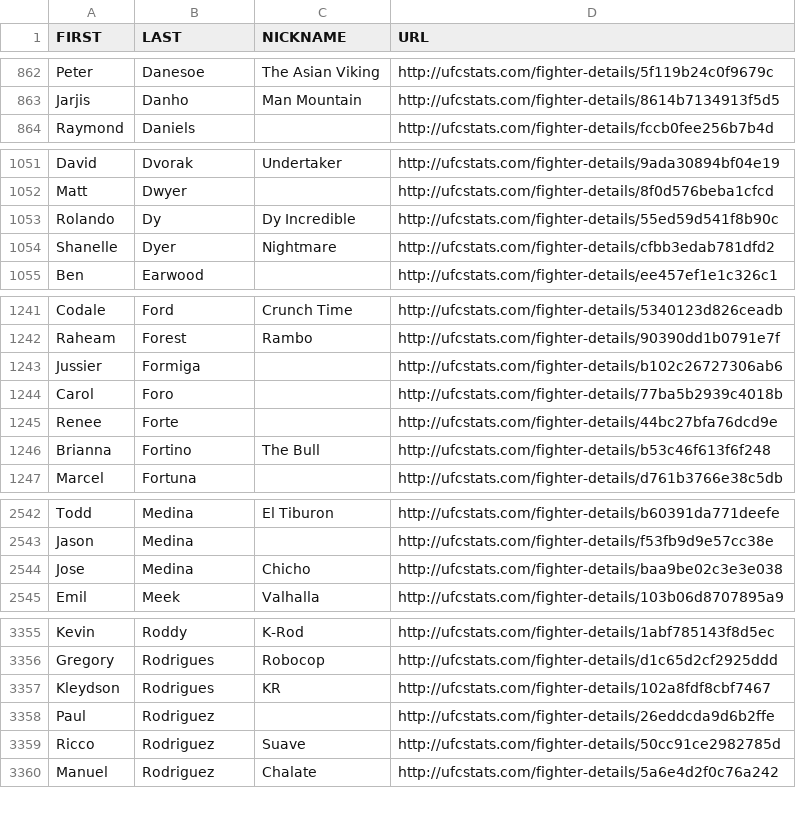
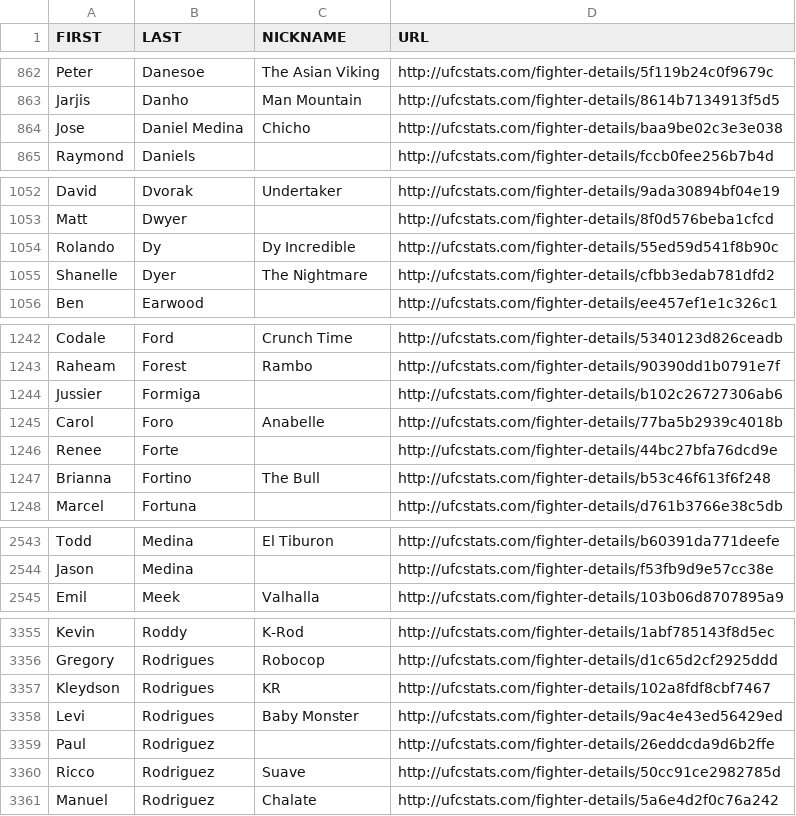
Before and after one commit to Greco1899/scrape_ufc_stats, a CSV file: ufc_fighter_details.csv, drawn as a sheet; only a part is shown, gaps mark what is left out; the diff covers the shown part only.

```diff
--- a/ufc_fighter_details.csv
+++ b/ufc_fighter_details.csv
@@ -863,2 +863,3 @@ Peter,Danesoe,The Asian Viking,http://ufcstats.com/fighter-details/5f119b24c0f96
 Jarjis,Danho,Man Mountain,http://ufcstats.com/fighter-details/8614b7134913f5d5
+Jose,Daniel Medina,Chicho,http://ufcstats.com/fighter-details/baa9be02c3e3e038
 Raymond,Daniels,,http://ufcstats.com/fighter-details/fccb0fee256b7b4d
@@ -1053,3 +1054,3 @@ Matt,Dwyer,,http://ufcstats.com/fighter-details/8f0d576beba1cfcd
 Rolando,Dy,Dy Incredible,http://ufcstats.com/fighter-details/55ed59d541f8b90c
-Shanelle,Dyer,Nightmare,http://ufcstats.com/fighter-details/cfbb3edab781dfd2
+Shanelle,Dyer,The Nightmare,http://ufcstats.com/fighter-details/cfbb3edab781dfd2
 Ben,Earwood,,http://ufcstats.com/fighter-details/ee457ef1e1c326c1
@@ -1243,3 +1244,3 @@ Raheam,Forest,Rambo,http://ufcstats.com/fighter-details/90390dd1b0791e7f
 Jussier,Formiga,,http://ufcstats.com/fighter-details/b102c26727306ab6
-Carol,Foro,,http://ufcstats.com/fighter-details/77ba5b2939c4018b
+Carol,Foro,Anabelle,http://ufcstats.com/fighter-details/77ba5b2939c4018b
 Renee,Forte,,http://ufcstats.com/fighter-details/44bc27bfa76dcd9e
@@ -2543,3 +2544,2 @@ Todd,Medina,El Tiburon,http://ufcstats.com/fighter-details/b60391da771deefe
 Jason,Medina,,http://ufcstats.com/fighter-details/f53fb9d9e57cc38e
-Jose,Medina,Chicho,http://ufcstats.com/fighter-details/baa9be02c3e3e038
 Emil,Meek,Valhalla,http://ufcstats.com/fighter-details/103b06d8707895a9
@@ -3357,2 +3357,3 @@ Gregory,Rodrigues,Robocop,http://ufcstats.com/fighter-details/d1c65d2cf2925ddd
 Kleydson,Rodrigues,KR,http://ufcstats.com/fighter-details/102a8fdf8cbf7467
+Levi,Rodrigues,Baby Monster,http://ufcstats.com/fighter-details/9ac4e43ed56429ed
 Paul,Rodriguez,,http://ufcstats.com/fighter-details/26eddcda9d6b2ffe
```
Also changed, not shown: 6 edited cells elsewhere in this file, ufc_fighter_tott.csv.
